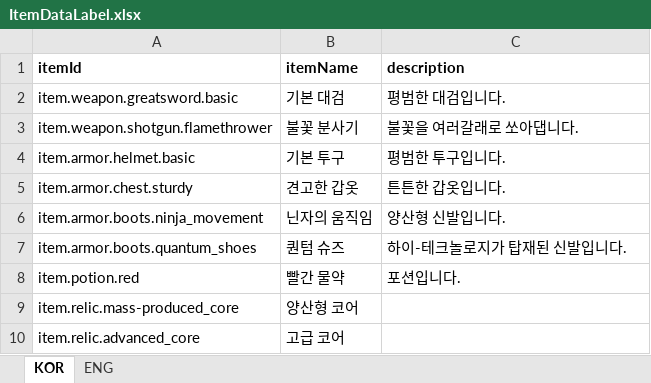
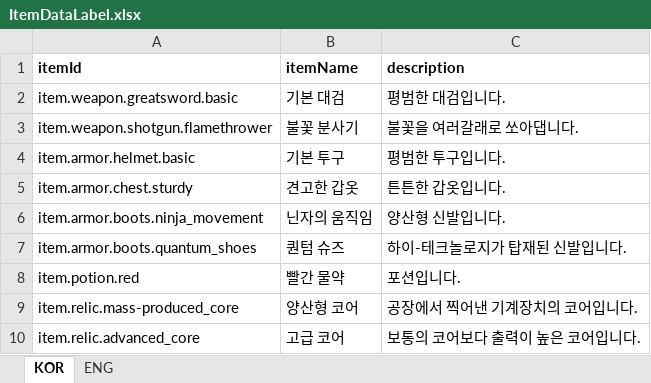
Before and after one commit to jolab4723/Project2, an Excel workbook: Assets/Resources/DataFiles/ItemData/1. ExcelFile/ItemDataLabel.xlsx, sheet KOR, drawn as a sheet; values as stored, in another font and other column widths than the file's, no borders; the diff names each change by its address in the sheet, - before the commit and + after, or states it on an @@ line.

```diff
--- a/Assets/Resources/DataFiles/ItemData/1. ExcelFile/ItemDataLabel.xlsx (sheet KOR)
+++ b/Assets/Resources/DataFiles/ItemData/1. ExcelFile/ItemDataLabel.xlsx (sheet KOR)
-C9 (description): (empty)
+C9 (description): 공장에서 찍어낸 기계장치의 코어입니다.
-C10 (description): (empty)
+C10 (description): 보통의 코어보다 출력이 높은 코어입니다.
```
Also changed, not shown: Assets/Resources/DataFiles/ItemData/1. ExcelFile/UniqueEffectTable.xlsx, 12 other files.
